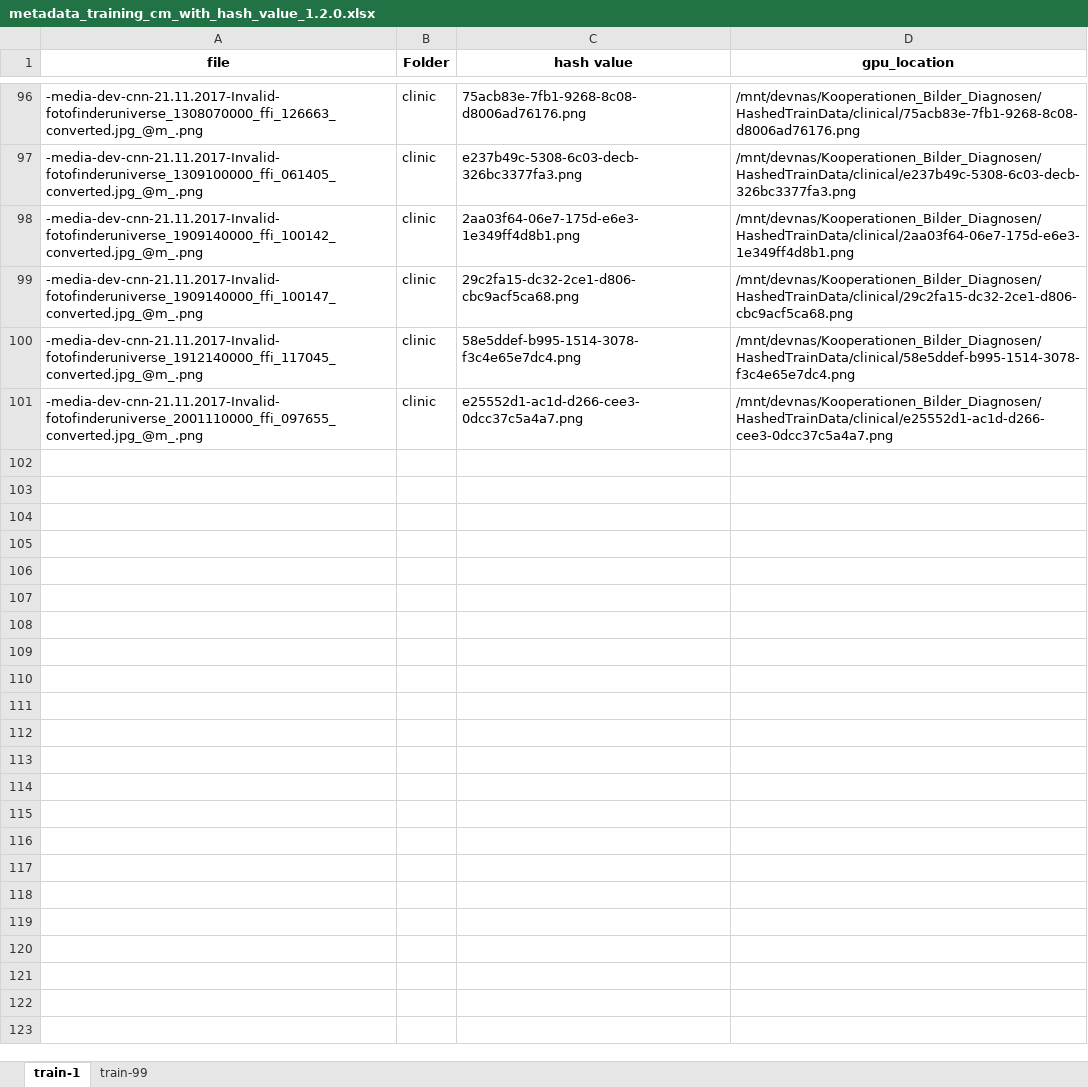
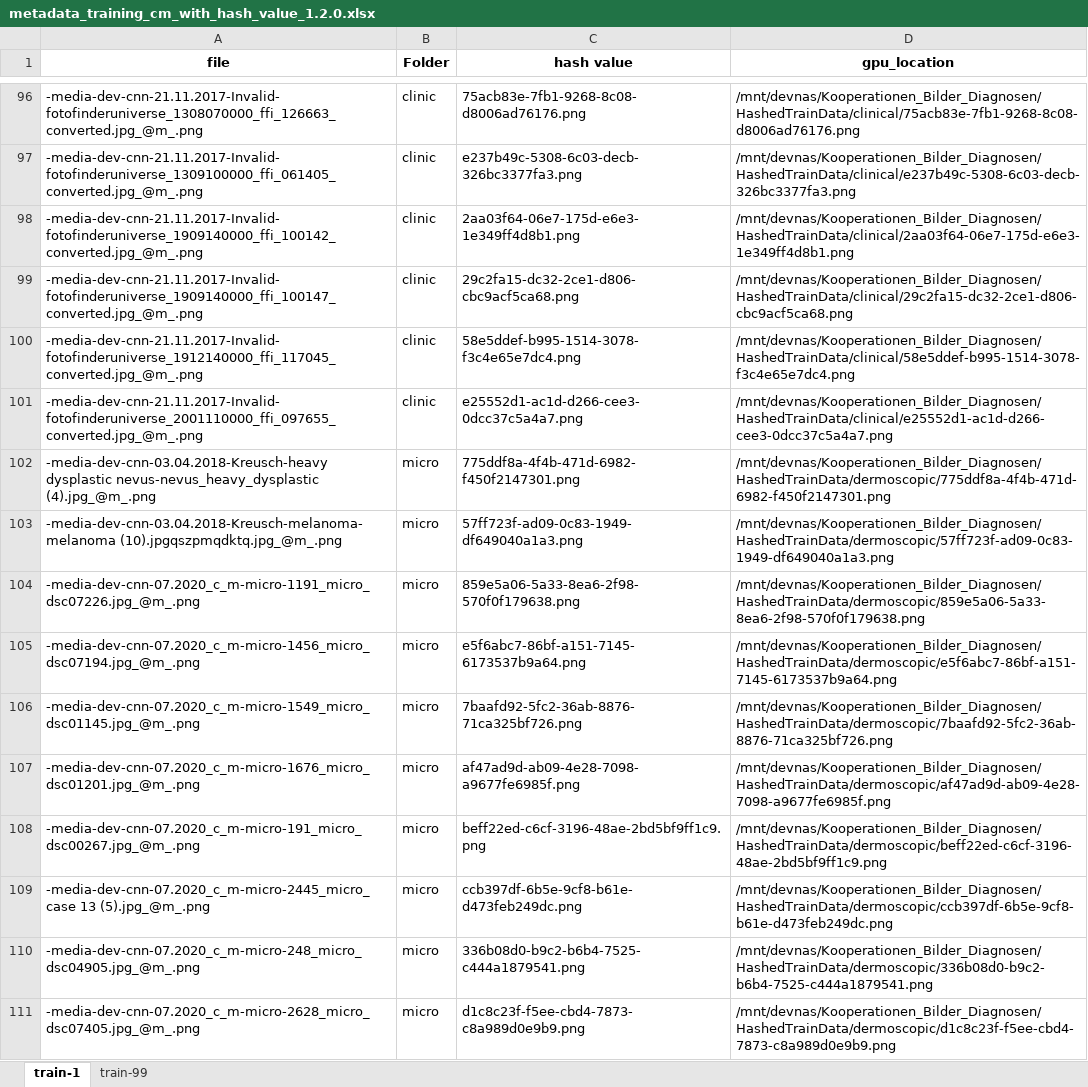
Before and after one commit to smrutimohapatra/training-data-versioning, an Excel workbook: train-data/cm/metadata_training_cm_with_hash_value_1.2.0.xlsx, sheet train-1, drawn as a sheet; only a part is shown, gaps mark what is left out; values as stored, in another font and other column widths than the file's, no borders; the diff covers the shown part only; the diff names each change by its address in the sheet, - before the commit and + after, or states it on an @@ line.

Commit message:
CM micro changes

```diff
--- a/train-data/cm/metadata_training_cm_with_hash_value_1.2.0.xlsx (sheet train-1)
+++ b/train-data/cm/metadata_training_cm_with_hash_value_1.2.0.xlsx (sheet train-1)
+row 102: -media-dev-cnn-03.04.2018-Kreusch-heavy dysplastic nevus-nevus_heavy_dysplastic (4).jpg_@m_.png | micro | 775ddf8a-4f4b-471d-6982-f450f2147301.png | /mnt/devnas/Kooperationen_Bilder_Diagnosen/HashedTrainData/dermoscopic/775ddf8a-4f4b-471d-6982-f450f2147301.png
+row 103: -media-dev-cnn-03.04.2018-Kreusch-melanoma-melanoma (10).jpgqszpmqdktq.jpg_@m_.png | micro | 57ff723f-ad09-0c83-1949-df649040a1a3.png | /mnt/devnas/Kooperationen_Bilder_Diagnosen/HashedTrainData/dermoscopic/57ff723f-ad09-0c83-1949-df649040a1a3.png
+row 104: -media-dev-cnn-07.2020_c_m-micro-1191_micro_dsc07226.jpg_@m_.png | micro | 859e5a06-5a33-8ea6-2f98-570f0f179638.png | /mnt/devnas/Kooperationen_Bilder_Diagnosen/HashedTrainData/dermoscopic/859e5a06-5a33-8ea6-2f98-570f0f179638.png
+row 105: -media-dev-cnn-07.2020_c_m-micro-1456_micro_dsc07194.jpg_@m_.png | micro | e5f6abc7-86bf-a151-7145-6173537b9a64.png | /mnt/devnas/Kooperationen_Bilder_Diagnosen/HashedTrainData/dermoscopic/e5f6abc7-86bf-a151-7145-6173537b9a64.png
+row 106: -media-dev-cnn-07.2020_c_m-micro-1549_micro_dsc01145.jpg_@m_.png | micro | 7baafd92-5fc2-36ab-8876-71ca325bf726.png | /mnt/devnas/Kooperationen_Bilder_Diagnosen/HashedTrainData/dermoscopic/7baafd92-5fc2-36ab-8876-71ca325bf726.png
+row 107: -media-dev-cnn-07.2020_c_m-micro-1676_micro_dsc01201.jpg_@m_.png | micro | af47ad9d-ab09-4e28-7098-a9677fe6985f.png | /mnt/devnas/Kooperationen_Bilder_Diagnosen/HashedTrainData/dermoscopic/af47ad9d-ab09-4e28-7098-a9677fe6985f.png
+row 108: -media-dev-cnn-07.2020_c_m-micro-191_micro_dsc00267.jpg_@m_.png | micro | beff22ed-c6cf-3196-48ae-2bd5bf9ff1c9.png | /mnt/devnas/Kooperationen_Bilder_Diagnosen/HashedTrainData/dermoscopic/beff22ed-c6cf-3196-48ae-2bd5bf9ff1c9.png
+row 109: -media-dev-cnn-07.2020_c_m-micro-2445_micro_case 13 (5).jpg_@m_.png | micro | ccb397df-6b5e-9cf8-b61e-d473feb249dc.png | /mnt/devnas/Kooperationen_Bilder_Diagnosen/HashedTrainData/dermoscopic/ccb397df-6b5e-9cf8-b61e-d473feb249dc.png
+row 110: -media-dev-cnn-07.2020_c_m-micro-248_micro_dsc04905.jpg_@m_.png | micro | 336b08d0-b9c2-b6b4-7525-c444a1879541.png | /mnt/devnas/Kooperationen_Bilder_Diagnosen/HashedTrainData/dermoscopic/336b08d0-b9c2-b6b4-7525-c444a1879541.png
+row 111: -media-dev-cnn-07.2020_c_m-micro-2628_micro_dsc07405.jpg_@m_.png | micro | d1c8c23f-f5ee-cbd4-7873-c8a989d0e9b9.png | /mnt/devnas/Kooperationen_Bilder_Diagnosen/HashedTrainData/dermoscopic/d1c8c23f-f5ee-cbd4-7873-c8a989d0e9b9.png
```
Also changed, not shown: 92 added rows elsewhere in this sheet, sheet train-99.
